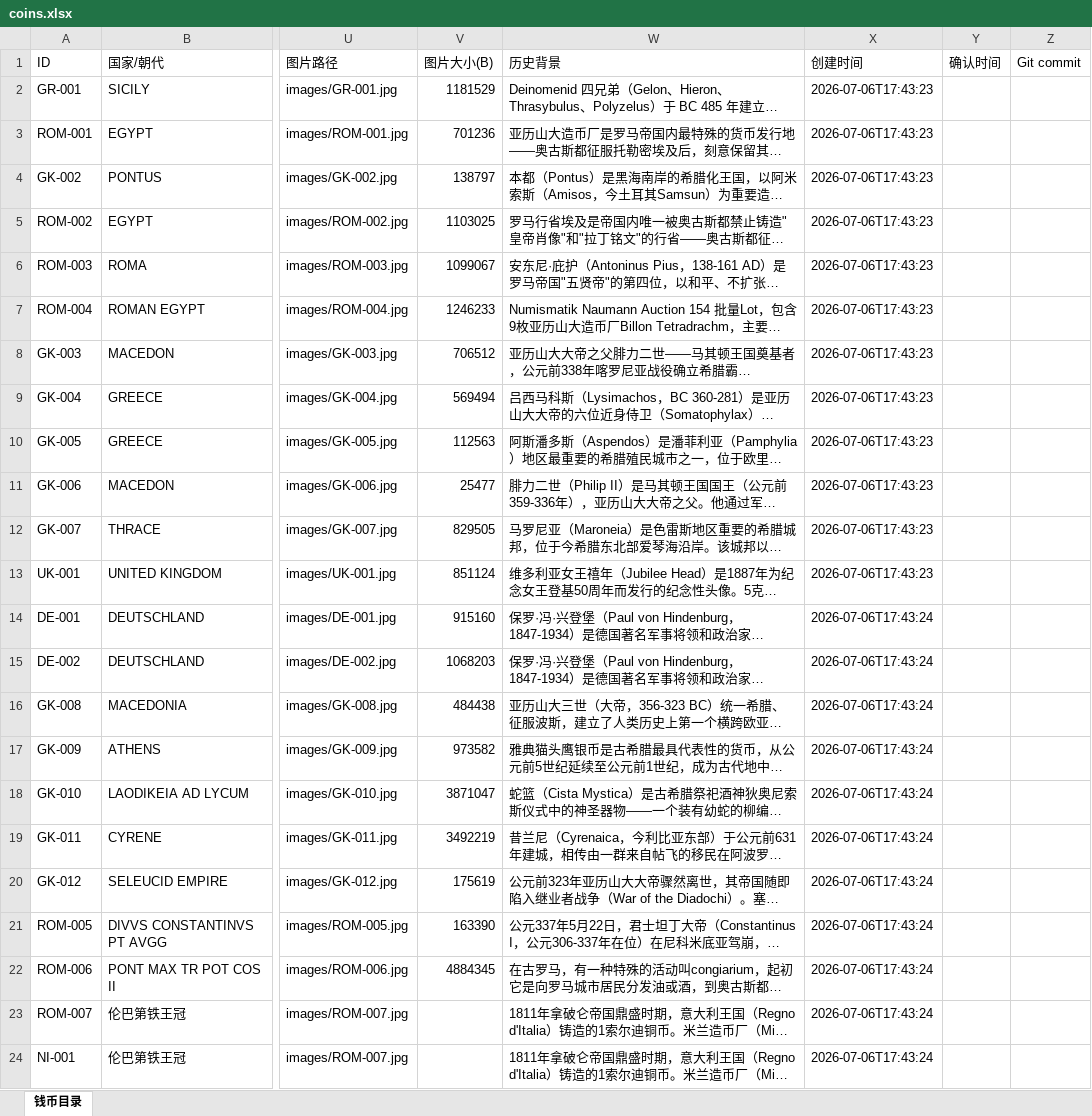
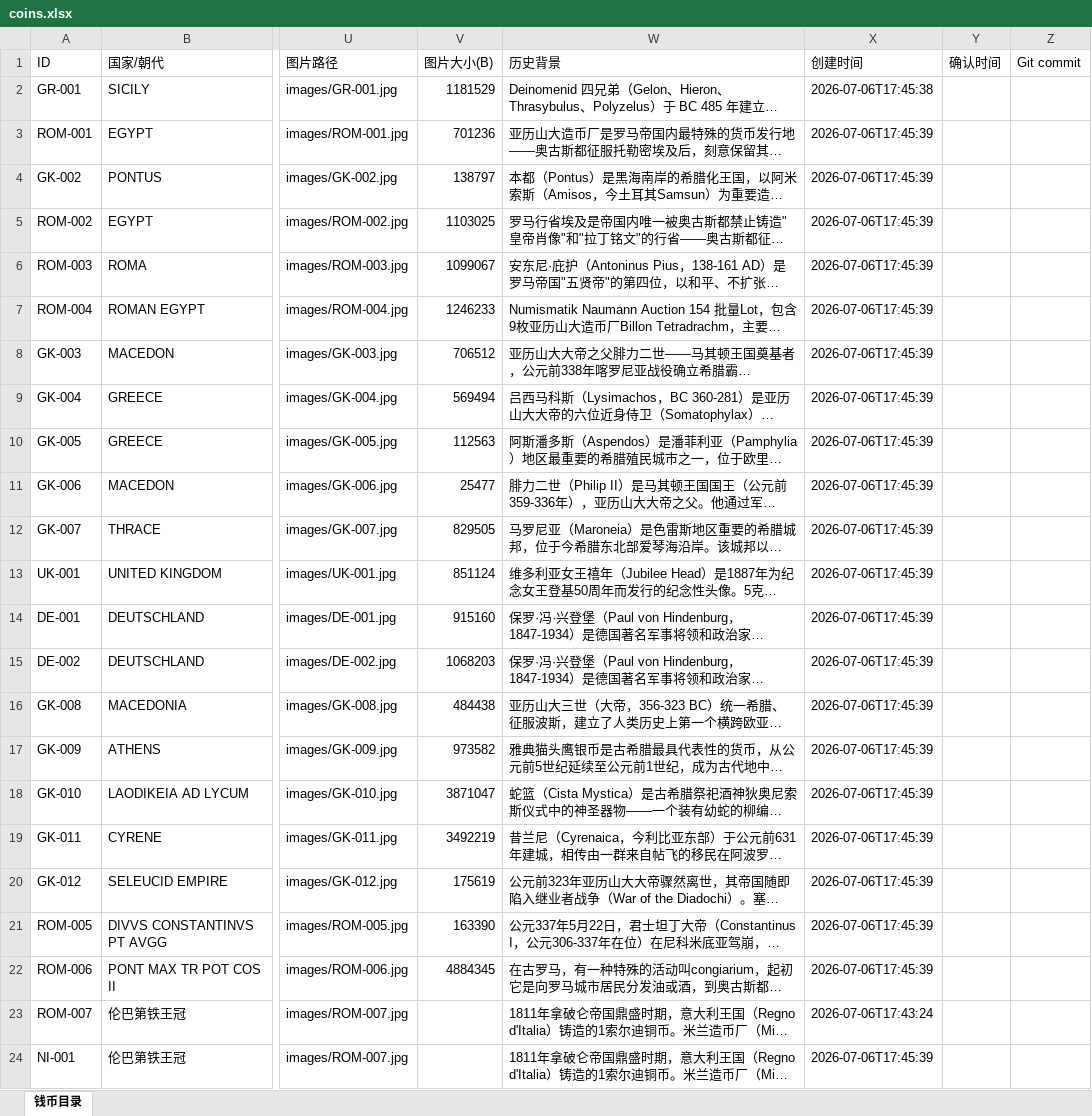
Before and after one commit to fisherfix/coin-collection, an Excel workbook: coin-archive/coins.xlsx, sheet 钱币目录, drawn as a sheet; only a part is shown, gaps mark what is left out; long unchanged cells end in …; values as stored, in another font and other column widths than the file's, no borders; the diff names each change by its address in the sheet, - before the commit and + after, or states it on an @@ line.

```diff
--- a/coin-archive/coins.xlsx (sheet 钱币目录)
+++ b/coin-archive/coins.xlsx (sheet 钱币目录)
-X2 (创建时间): 2026-07-06T17:43:23
+X2 (创建时间): 2026-07-06T17:45:38
-X3:X13 (创建时间): 2026-07-06T17:43:23
+X3:X13 (创建时间): 2026-07-06T17:45:39
-X14:X22 (创建时间): 2026-07-06T17:43:24
+X14:X22 (创建时间): 2026-07-06T17:45:39
-X24 (创建时间): 2026-07-06T17:43:24
+X24 (创建时间): 2026-07-06T17:45:39
```
Also changed, not shown: 47 other files.
